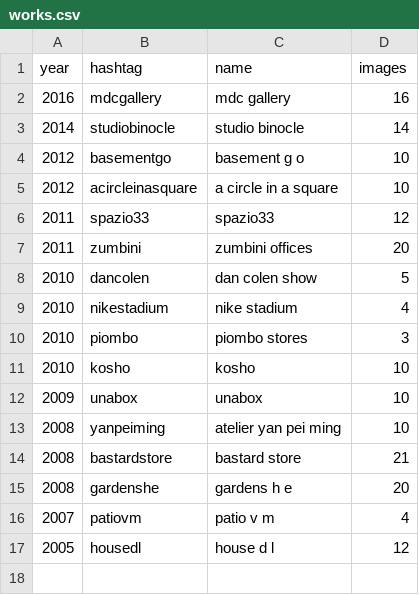
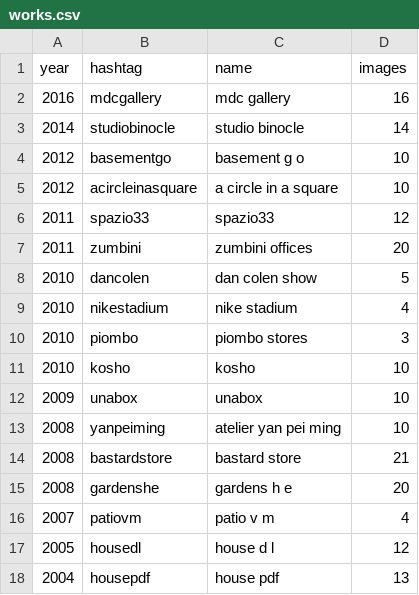
Before and after one commit to toybreaker/binocle, a CSV file: _data/works.csv, drawn as a sheet; the diff names each change by its address in the sheet, - before the commit and + after, or states it on an @@ line.

Commit message:
housepdf update + refactoring gulp task w/ gulp4

```diff
--- a/_data/works.csv
+++ b/_data/works.csv
+row 18: 2004 | housepdf | house pdf | 13
```
Also changed, not shown: 45 other files.
